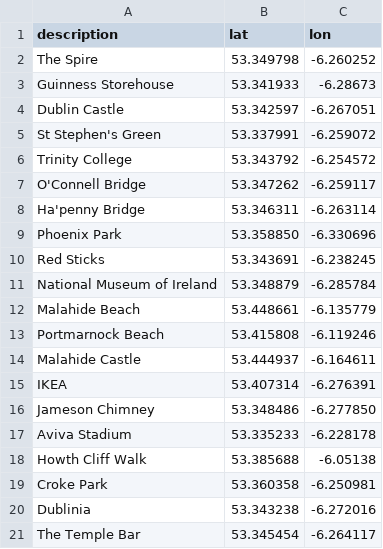
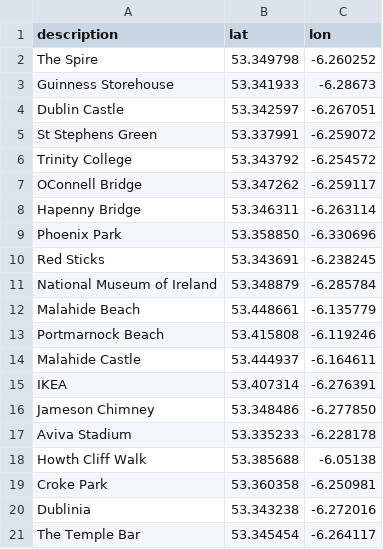
Before and after one commit to ronan-s1/dublin-landmarks-PWA, a CSV file: landmarks_coords.csv, drawn as a sheet.

```diff
--- a/landmarks_coords.csv
+++ b/landmarks_coords.csv
@@ -4,6 +4,6 @@ Guinness Storehouse,53.341933,-6.28673
 Dublin Castle,53.342597,-6.267051
-St Stephen's Green,53.337991,-6.259072
+St Stephens Green,53.337991,-6.259072
 Trinity College,53.343792,-6.254572
-O'Connell Bridge,53.347262,-6.259117
-Ha'penny Bridge,53.346311,-6.263114
+OConnell Bridge,53.347262,-6.259117
+Hapenny Bridge,53.346311,-6.263114
 Phoenix Park,53.358850,-6.330696
```
Also changed, not shown: 2 other files.
